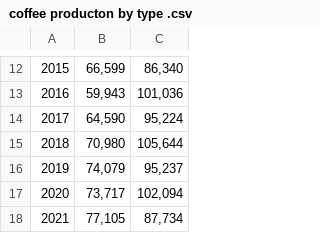
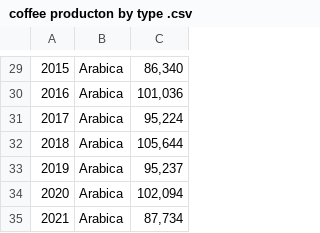
Before and after one commit to Sukristtttt/test2, a CSV file: coffee producton by type .csv, drawn as a sheet; only a part is shown, gaps mark what is left out; addresses are those after the commit; the diff covers the shown part only; the diff names each change by its address in the sheet, - before the commit and + after, or states it on an @@ line.

```diff
--- a/coffee producton by type .csv
+++ b/coffee producton by type .csv
-B29: 66,599
+B29: Arabica
-B30: 59,943
+B30: Arabica
-B31: 64,590
+B31: Arabica
-B32: 70,980
+B32: Arabica
-B33: 74,079
+B33: Arabica
-B34: 73,717
+B34: Arabica
-B35: 77,105
+B35: Arabica
```
Also changed, not shown: 18 added rows, 1 removed row and 10 edited cells elsewhere in this file.
